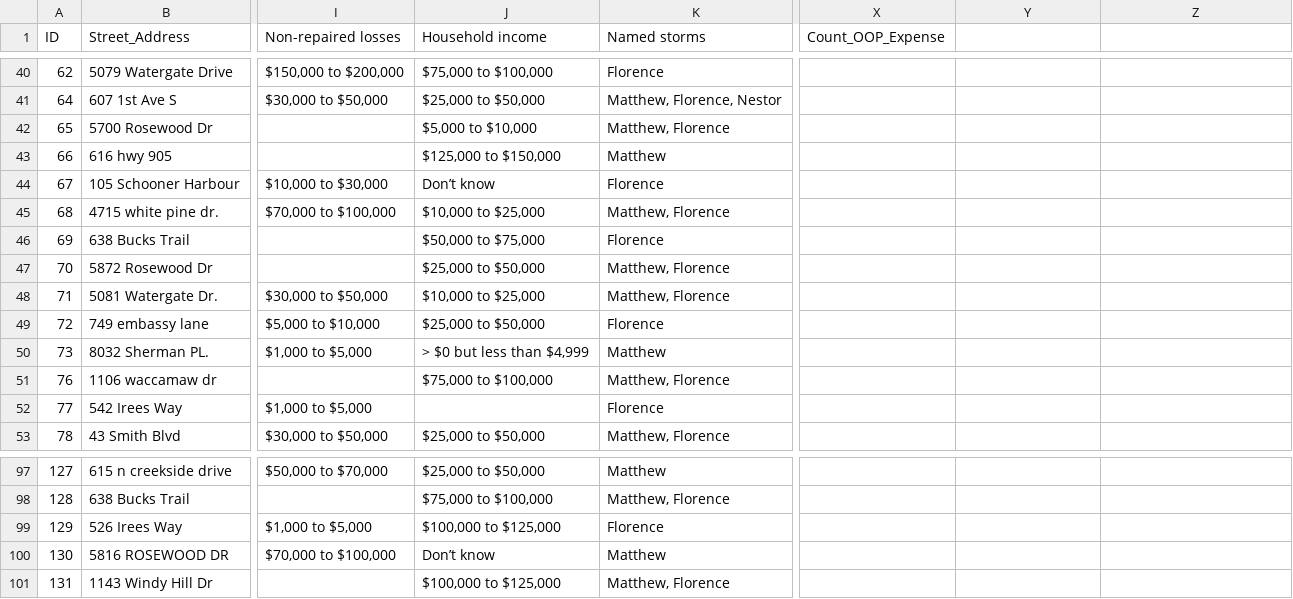
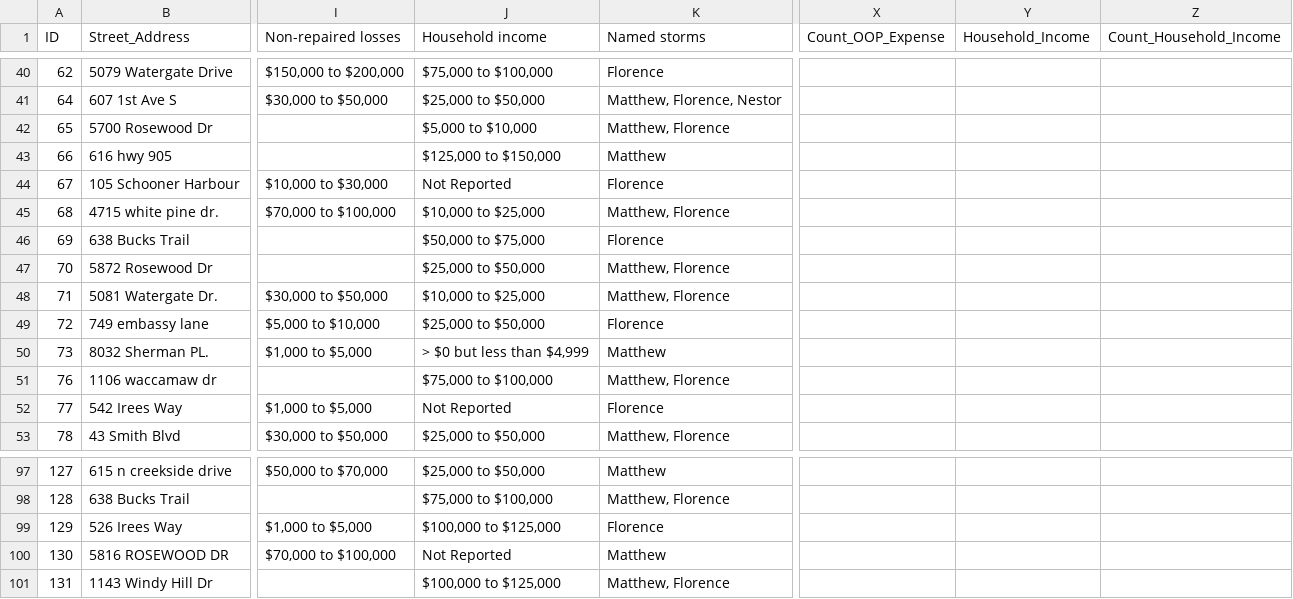
Before and after one commit to Slyssy/Climate_Cost_Horry_County, a CSV file: static/SurveyCostDataWithLatitudeAndLongitude.csv, drawn as a sheet; only a part is shown, gaps mark what is left out; the diff covers the shown part only; the diff names each change by its address in the sheet, - before the commit and + after, or states it on an @@ line.

Commit message:
Updated data to correct some errors that resulted in updated charts. Also added new barchart to track household income of those that reported flooding.

```diff
--- a/static/SurveyCostDataWithLatitudeAndLongitude.csv
+++ b/static/SurveyCostDataWithLatitudeAndLongitude.csv
-Y1: (empty)
+Y1: Household_Income
-Z1: (empty)
+Z1: Count_Household_Income
-J44 (Household income): Don’t know
+J44 (Household income): Not Reported
-J52 (Household income): (empty)
+J52 (Household income): Not Reported
-J100 (Household income): Don’t know
+J100 (Household income): Not Reported
```
Also changed, not shown: 40 edited cells elsewhere in this file, 5 other files.
